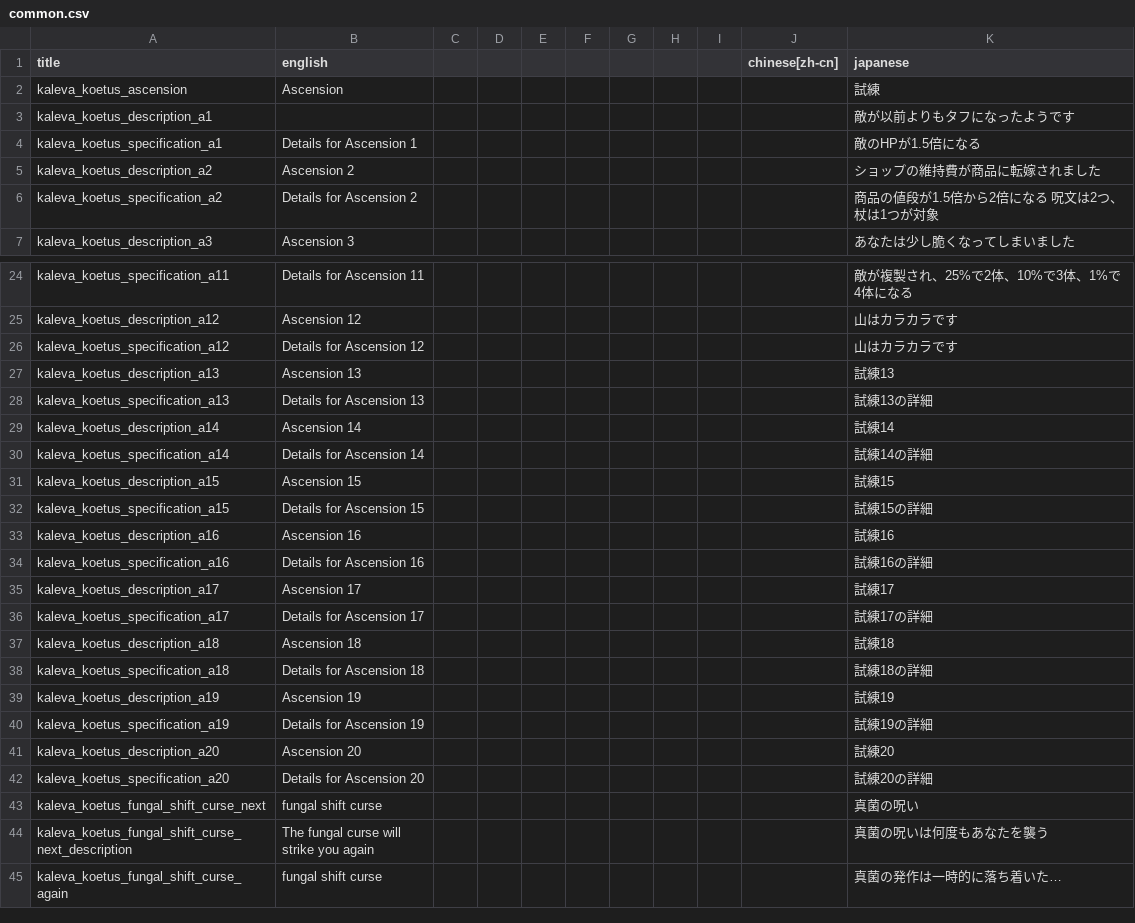
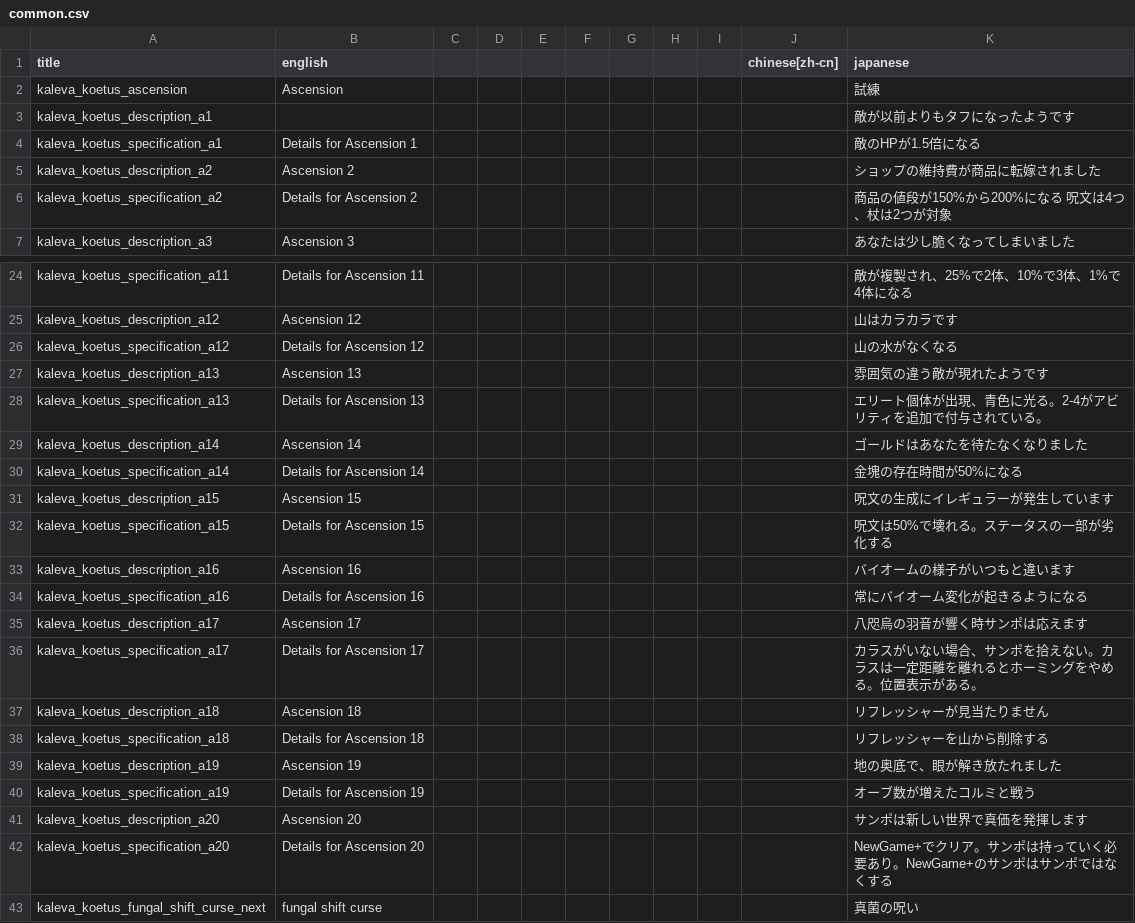
Before and after one commit to den3606/kaleva_koetus, a CSV file: files/translations/common.csv, drawn as a sheet; only a part is shown, gaps mark what is left out; the shorter side is filled out with more unchanged rows.

Commit message:
:sparkles: add text

```diff
--- a/files/translations/common.csv
+++ b/files/translations/common.csv
@@ -5,3 +5,3 @@ kaleva_koetus_specification_a1,Details for Ascension 1,,,,,,,,,敵のHPが1.5倍
 kaleva_koetus_description_a2,Ascension 2,,,,,,,,,ショップの維持費が商品に転嫁されました,,,,,
-kaleva_koetus_specification_a2,Details for Ascension 2,,,,,,,,,商品の値段が1.5倍から2倍になる 呪文は2つ、杖は1つが対象,,,,,
+kaleva_koetus_specification_a2,Details for Ascension 2,,,,,,,,,商品の値段が150%から200%になる 呪文は4つ、杖は2つが対象,,,,,
 kaleva_koetus_description_a3,Ascension 3,,,,,,,,,あなたは少し脆くなってしまいました,,,,,
@@ -25,19 +25,19 @@ kaleva_koetus_specification_a11,Details for Ascension 11,,,,,,,,,敵が複製さ
 kaleva_koetus_description_a12,Ascension 12,,,,,,,,,山はカラカラです,,,,,
-kaleva_koetus_specification_a12,Details for Ascension 12,,,,,,,,,山はカラカラです,,,,,
-kaleva_koetus_description_a13,Ascension 13,,,,,,,,,試練13,,,,,
-kaleva_koetus_specification_a13,Details for Ascension 13,,,,,,,,,試練13の詳細,,,,,
-kaleva_koetus_description_a14,Ascension 14,,,,,,,,,試練14,,,,,
-kaleva_koetus_specification_a14,Details for Ascension 14,,,,,,,,,試練14の詳細,,,,,
-kaleva_koetus_description_a15,Ascension 15,,,,,,,,,試練15,,,,,
-kaleva_koetus_specification_a15,Details for Ascension 15,,,,,,,,,試練15の詳細,,,,,
-kaleva_koetus_description_a16,Ascension 16,,,,,,,,,試練16,,,,,
-kaleva_koetus_specification_a16,Details for Ascension 16,,,,,,,,,試練16の詳細,,,,,
-kaleva_koetus_description_a17,Ascension 17,,,,,,,,,試練17,,,,,
-kaleva_koetus_specification_a17,Details for Ascension 17,,,,,,,,,試練17の詳細,,,,,
-kaleva_koetus_description_a18,Ascension 18,,,,,,,,,試練18,,,,,
-kaleva_koetus_specification_a18,Details for Ascension 18,,,,,,,,,試練18の詳細,,,,,
-kaleva_koetus_description_a19,Ascension 19,,,,,,,,,試練19,,,,,
-kaleva_koetus_specification_a19,Details for Ascension 19,,,,,,,,,試練19の詳細,,,,,
-kaleva_koetus_description_a20,Ascension 20,,,,,,,,,試練20,,,,,
-kaleva_koetus_specification_a20,Details for Ascension 20,,,,,,,,,試練20の詳細,,,,,
+kaleva_koetus_specification_a12,Details for Ascension 12,,,,,,,,,山の水がなくなる,,,,,
+kaleva_koetus_description_a13,Ascension 13,,,,,,,,,雰囲気の違う敵が現れたようです,,,,,
+kaleva_koetus_specification_a13,Details for Ascension 13,,,,,,,,,エリート個体が出現、青色に光る。2-4がアビリティを追加で付与されている。,,,,,
+kaleva_koetus_description_a14,Ascension 14,,,,,,,,,ゴールドはあなたを待たなくなりました,,,,,
+kaleva_koetus_specification_a14,Details for Ascension 14,,,,,,,,,金塊の存在時間が50%になる,,,,,
+kaleva_koetus_description_a15,Ascension 15,,,,,,,,,呪文の生成にイレギュラーが発生しています,,,,,
+kaleva_koetus_specification_a15,Details for Ascension 15,,,,,,,,,呪文は50%で壊れる。ステータスの一部が劣化する,,,,,
+kaleva_koetus_description_a16,Ascension 16,,,,,,,,,バイオームの様子がいつもと違います,,,,,
+kaleva_koetus_specification_a16,Details for Ascension 16,,,,,,,,,常にバイオーム変化が起きるようになる,,,,,
+kaleva_koetus_description_a17,Ascension 17,,,,,,,,,八咫烏の羽音が響く時サンポは応えます,,,,,
+kaleva_koetus_specification_a17,Details for Ascension 17,,,,,,,,,カラスがいない場合、サンポを拾えない。カラスは一定距離を離れるとホーミングをやめる。位置表示がある。,,,,,
+kaleva_koetus_description_a18,Ascension 18,,,,,,,,,リフレッシャーが見当たりません,,,,,
+kaleva_koetus_specification_a18,Details for Ascension 18,,,,,,,,,リフレッシャーを山から削除する,,,,,
+kaleva_koetus_description_a19,Ascension 19,,,,,,,,,地の奥底で、眼が解き放たれました,,,,,
+kaleva_koetus_specification_a19,Details for Ascension 19,,,,,,,,,オーブ数が増えたコルミと戦う,,,,,
+kaleva_koetus_description_a20,Ascension 20,,,,,,,,,サンポは新しい世界で真価を発揮します,,,,,
+kaleva_koetus_specification_a20,Details for Ascension 20,,,,,,,,,NewGame+でクリア。サンポは持っていく必要あり。NewGame+のサンポはサンポではなくする,,,,,
 kaleva_koetus_fungal_shift_curse_next,fungal shift curse,,,,,,,,,真菌の呪い,,,,,
```
